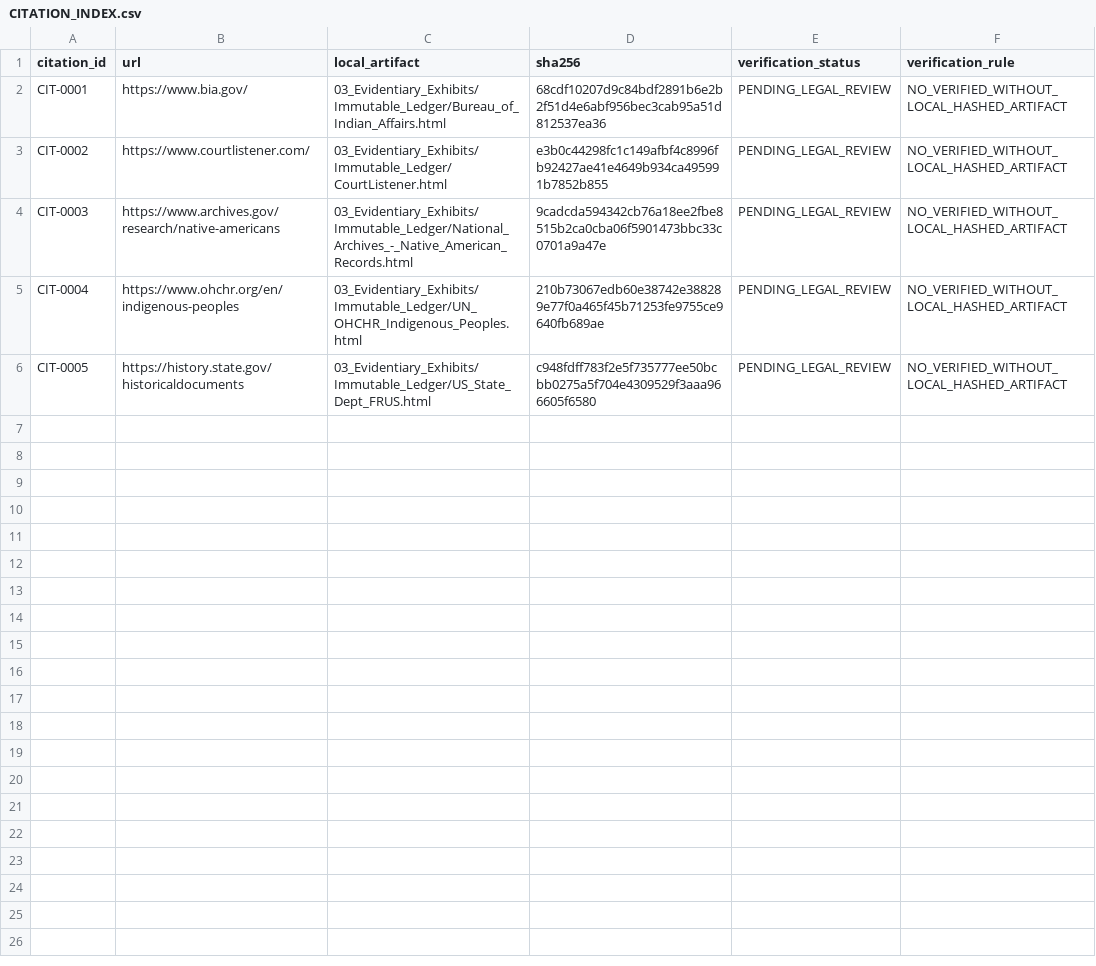
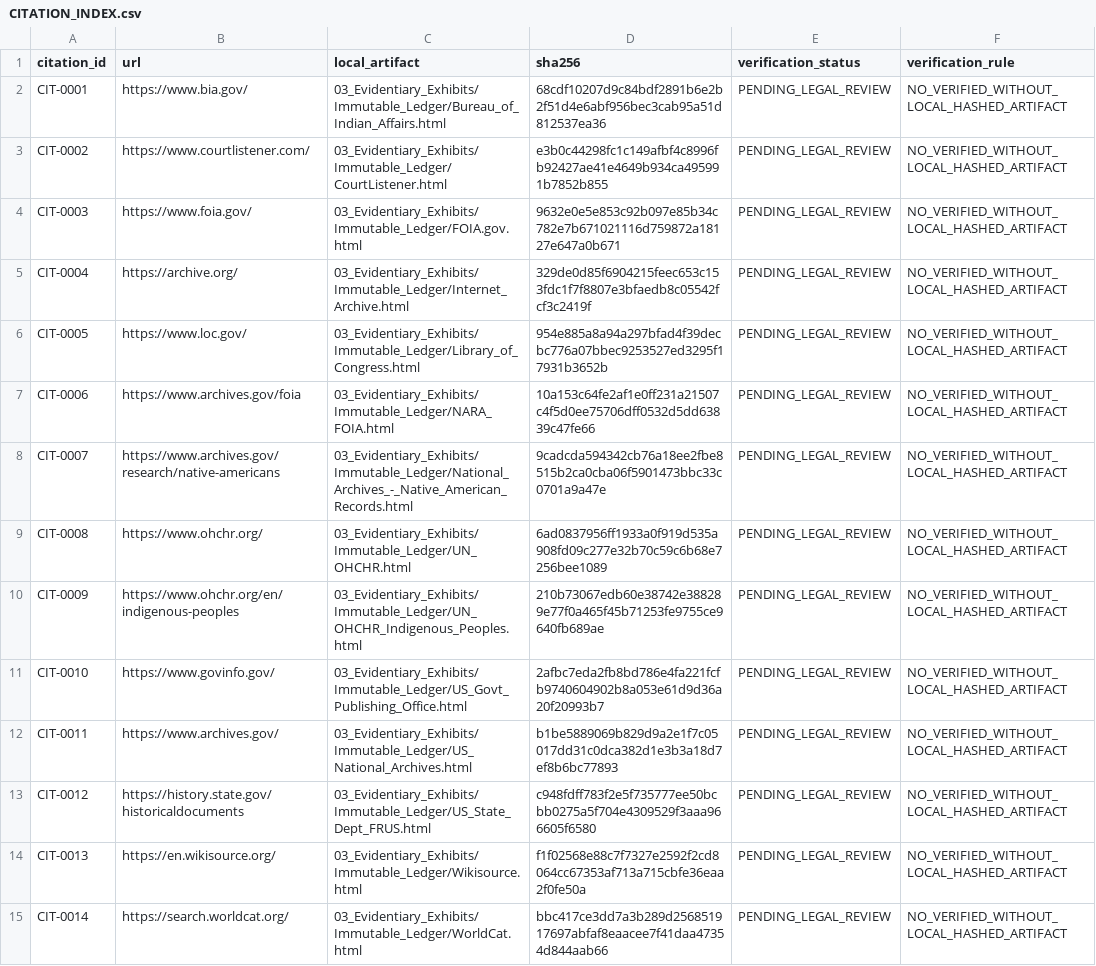
Before and after one commit to GlobalRestitutionAlliance/turtle-island-us-ak-native-village-of-gakona-master-litigation, a CSV file: 03_Evidentiary_Exhibits/CITATION_INDEX.csv, drawn as a sheet.

Commit message:
Batch 2b: harvest expanded sources, citations, manifests

```diff
--- a/03_Evidentiary_Exhibits/CITATION_INDEX.csv
+++ b/03_Evidentiary_Exhibits/CITATION_INDEX.csv
@@ -3,4 +3,13 @@ CIT-0001,https://www.bia.gov/,03_Evidentiary_Exhibits/Immutable_Ledger/Bureau_of
 CIT-0002,https://www.courtlistener.com/,03_Evidentiary_Exhibits/Immutable_Ledger/CourtListener.html,e3b0c44298fc1c149afbf4c8996fb92427ae41e4649b934ca495991b7852b855,PENDING_LEGAL_REVIEW,NO_VERIFIED_WITHOUT_LOCAL_HASHED_ARTIFACT
-CIT-0003,https://www.archives.gov/research/native-americans,03_Evidentiary_Exhibits/Immutable_Ledger/National_Archives_-_Native_American_Records.html,9cadcda594342cb76a18ee2fbe8515b2ca0cba06f5901473bbc33c0701a9a47e,PENDING_LEGAL_REVIEW,NO_VERIFIED_WITHOUT_LOCAL_HASHED_ARTIFACT
-CIT-0004,https://www.ohchr.org/en/indigenous-peoples,03_Evidentiary_Exhibits/Immutable_Ledger/UN_OHCHR_Indigenous_Peoples.html,210b73067edb60e38742e388289e77f0a465f45b71253fe9755ce9640fb689ae,PENDING_LEGAL_REVIEW,NO_VERIFIED_WITHOUT_LOCAL_HASHED_ARTIFACT
-CIT-0005,https://history.state.gov/historicaldocuments,03_Evidentiary_Exhibits/Immutable_Ledger/US_State_Dept_FRUS.html,c948fdff783f2e5f735777ee50bcbb0275a5f704e4309529f3aaa966605f6580,PENDING_LEGAL_REVIEW,NO_VERIFIED_WITHOUT_LOCAL_HASHED_ARTIFACT
+CIT-0003,https://www.foia.gov/,03_Evidentiary_Exhibits/Immutable_Ledger/FOIA.gov.html,9632e0e5e853c92b097e85b34c782e7b671021116d759872a18127e647a0b671,PENDING_LEGAL_REVIEW,NO_VERIFIED_WITHOUT_LOCAL_HASHED_ARTIFACT
+CIT-0004,https://archive.org/,03_Evidentiary_Exhibits/Immutable_Ledger/Internet_Archive.html,329de0d85f6904215feec653c153fdc1f7f8807e3bfaedb8c05542fcf3c2419f,PENDING_LEGAL_REVIEW,NO_VERIFIED_WITHOUT_LOCAL_HASHED_ARTIFACT
+CIT-0005,https://www.loc.gov/,03_Evidentiary_Exhibits/Immutable_Ledger/Library_of_Congress.html,954e885a8a94a297bfad4f39decbc776a07bbec9253527ed3295f17931b3652b,PENDING_LEGAL_REVIEW,NO_VERIFIED_WITHOUT_LOCAL_HASHED_ARTIFACT
+CIT-0006,https://www.archives.gov/foia,03_Evidentiary_Exhibits/Immutable_Ledger/NARA_FOIA.html,10a153c64fe2af1e0ff231a21507c4f5d0ee75706dff0532d5dd63839c47fe66,PENDING_LEGAL_REVIEW,NO_VERIFIED_WITHOUT_LOCAL_HASHED_ARTIFACT
+CIT-0007,https://www.archives.gov/research/native-americans,03_Evidentiary_Exhibits/Immutable_Ledger/National_Archives_-_Native_American_Records.html,9cadcda594342cb76a18ee2fbe8515b2ca0cba06f5901473bbc33c0701a9a47e,PENDING_LEGAL_REVIEW,NO_VERIFIED_WITHOUT_LOCAL_HASHED_ARTIFACT
+CIT-0008,https://www.ohchr.org/,03_Evidentiary_Exhibits/Immutable_Ledger/UN_OHCHR.html,6ad0837956ff1933a0f919d535a908fd09c277e32b70c59c6b68e7256bee1089,PENDING_LEGAL_REVIEW,NO_VERIFIED_WITHOUT_LOCAL_HASHED_ARTIFACT
+CIT-0009,https://www.ohchr.org/en/indigenous-peoples,03_Evidentiary_Exhibits/Immutable_Ledger/UN_OHCHR_Indigenous_Peoples.html,210b73067edb60e38742e388289e77f0a465f45b71253fe9755ce9640fb689ae,PENDING_LEGAL_REVIEW,NO_VERIFIED_WITHOUT_LOCAL_HASHED_ARTIFACT
+CIT-0010,https://www.govinfo.gov/,03_Evidentiary_Exhibits/Immutable_Ledger/US_Govt_Publishing_Office.html,2afbc7eda2fb8bd786e4fa221fcfb9740604902b8a053e61d9d36a20f20993b7,PENDING_LEGAL_REVIEW,NO_VERIFIED_WITHOUT_LOCAL_HASHED_ARTIFACT
+CIT-0011,https://www.archives.gov/,03_Evidentiary_Exhibits/Immutable_Ledger/US_National_Archives.html,b1be5889069b829d9a2e1f7c05017dd31c0dca382d1e3b3a18d7ef8b6bc77893,PENDING_LEGAL_REVIEW,NO_VERIFIED_WITHOUT_LOCAL_HASHED_ARTIFACT
+CIT-0012,https://history.state.gov/historicaldocuments,03_Evidentiary_Exhibits/Immutable_Ledger/US_State_Dept_FRUS.html,c948fdff783f2e5f735777ee50bcbb0275a5f704e4309529f3aaa966605f6580,PENDING_LEGAL_REVIEW,NO_VERIFIED_WITHOUT_LOCAL_HASHED_ARTIFACT
+CIT-0013,https://en.wikisource.org/,03_Evidentiary_Exhibits/Immutable_Ledger/Wikisource.html,f1f02568e88c7f7327e2592f2cd8064cc67353af713a715cbfe36eaa2f0fe50a,PENDING_LEGAL_REVIEW,NO_VERIFIED_WITHOUT_LOCAL_HASHED_ARTIFACT
+CIT-0014,https://search.worldcat.org/,03_Evidentiary_Exhibits/Immutable_Ledger/WorldCat.html,bbc417ce3dd7a3b289d256851917697abfaf8eaacee7f41daa47354d844aab66,PENDING_LEGAL_REVIEW,NO_VERIFIED_WITHOUT_LOCAL_HASHED_ARTIFACT
```
Also changed, not shown: 34 other files.
